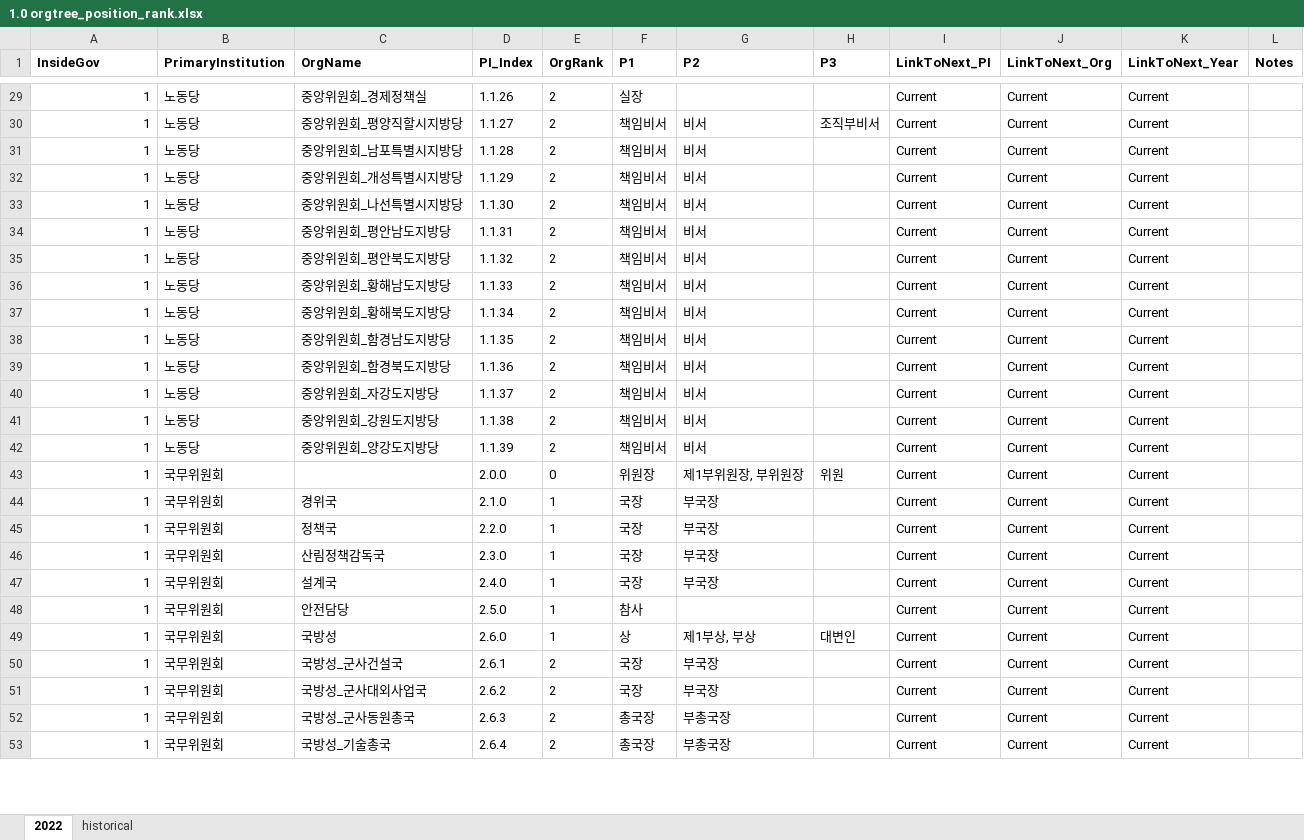
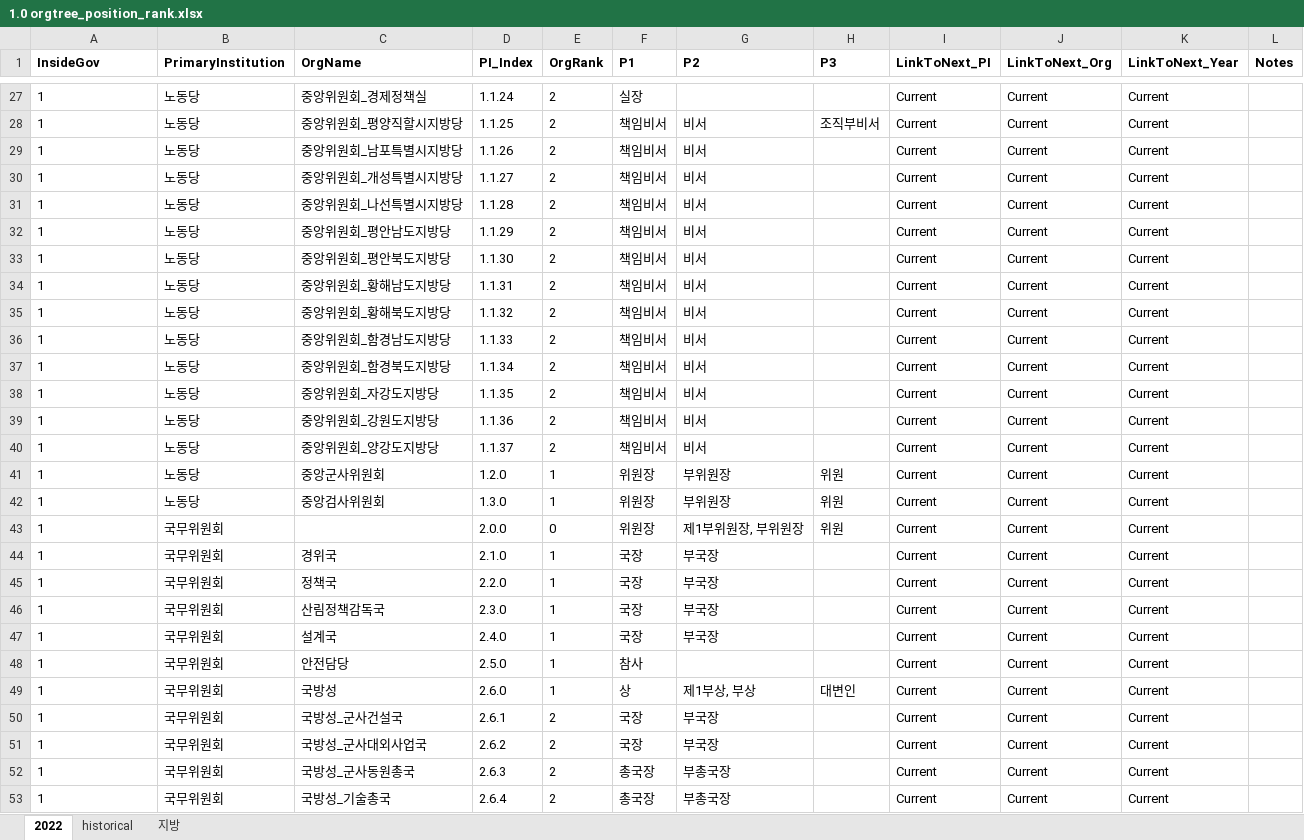
Before and after one commit to seouljake/nkelites, an Excel workbook: data/combined data/combined data - 1 cleaning/cleaning step 2 - career/2.7 orgtree position & rank/1.0 orgtree_position_rank.xlsx, sheet 2022, drawn as a sheet; only a part is shown, gaps mark what is left out; values as stored, in another font and other column widths than the file's, no borders; addresses are those after the commit; the diff covers the shown part only; the diff names each change by its address in the sheet, - before the commit and + after, or states it on an @@ line.

```diff
--- a/data/combined data/combined data - 1 cleaning/cleaning step 2 - career/2.7 orgtree position & rank/1.0 orgtree_position_rank.xlsx (sheet 2022)
+++ b/data/combined data/combined data - 1 cleaning/cleaning step 2 - career/2.7 orgtree position & rank/1.0 orgtree_position_rank.xlsx (sheet 2022)
+sheet tab: 지방
-A27:A40 alignment: right
+A27:A40 alignment: left
-D27 (PI_Index): 1.1.26
+D27 (PI_Index): 1.1.24
-D28 (PI_Index): 1.1.27
+D28 (PI_Index): 1.1.25
-D29 (PI_Index): 1.1.28
+D29 (PI_Index): 1.1.26
-D30 (PI_Index): 1.1.29
+D30 (PI_Index): 1.1.27
-D31 (PI_Index): 1.1.30
+D31 (PI_Index): 1.1.28
-D32 (PI_Index): 1.1.31
+D32 (PI_Index): 1.1.29
-D33 (PI_Index): 1.1.32
+D33 (PI_Index): 1.1.30
-D34 (PI_Index): 1.1.33
+D34 (PI_Index): 1.1.31
-D35 (PI_Index): 1.1.34
+D35 (PI_Index): 1.1.32
-D36 (PI_Index): 1.1.35
+D36 (PI_Index): 1.1.33
-D37 (PI_Index): 1.1.36
+D37 (PI_Index): 1.1.34
-D38 (PI_Index): 1.1.37
+D38 (PI_Index): 1.1.35
-D39 (PI_Index): 1.1.38
+D39 (PI_Index): 1.1.36
-D40 (PI_Index): 1.1.39
+D40 (PI_Index): 1.1.37
+row 41: 1 | 노동당 | 중앙군사위원회 | 1.2.0 | 1 | 위원장 | 부위원장 | 위원 | Current | Current | Current
+row 42: 1 | 노동당 | 중앙검사위원회 | 1.3.0 | 1 | 위원장 | 부위원장 | 위원 | Current | Current | Current
-A43:A53 alignment: right
+A43:A53 alignment: left
```
Also changed, not shown: 40 added rows, 3 removed rows, 42 edited cells and cell formats elsewhere in this sheet, data/combined data/combined data - 2 tables/orgtree.xlsx.
